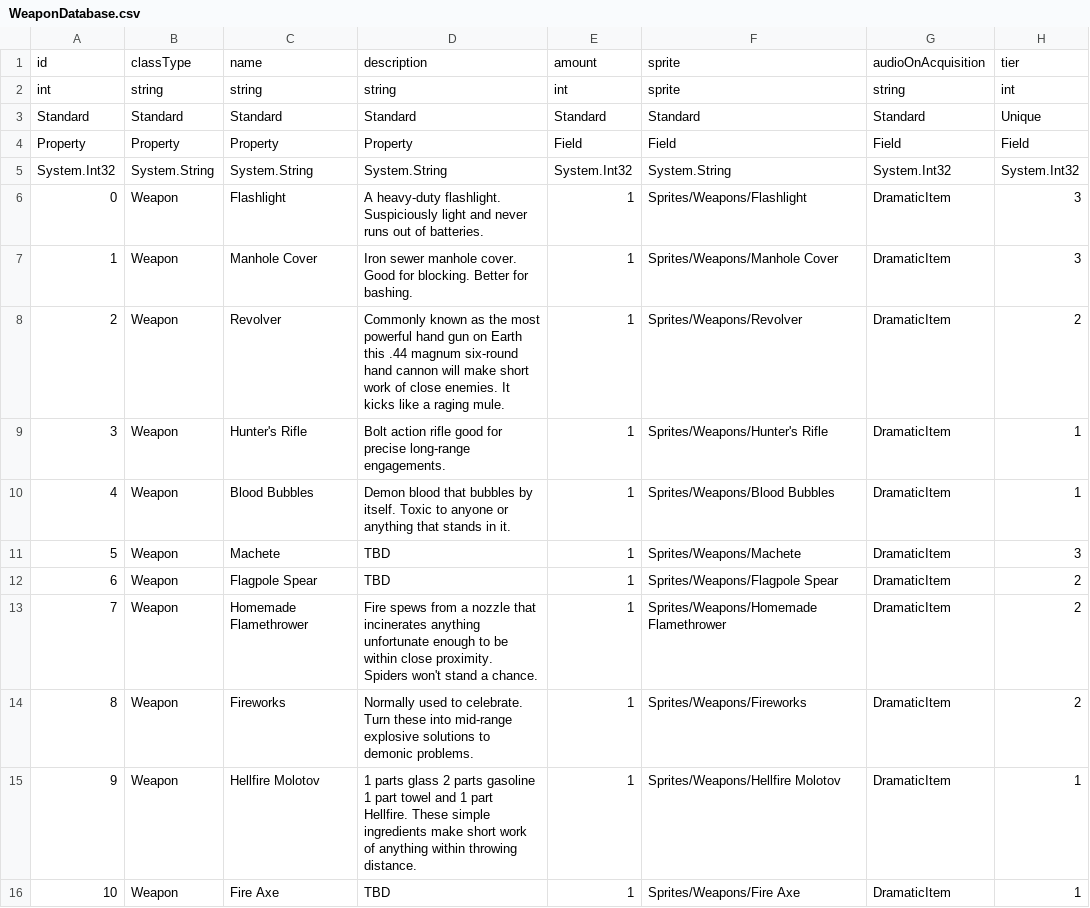
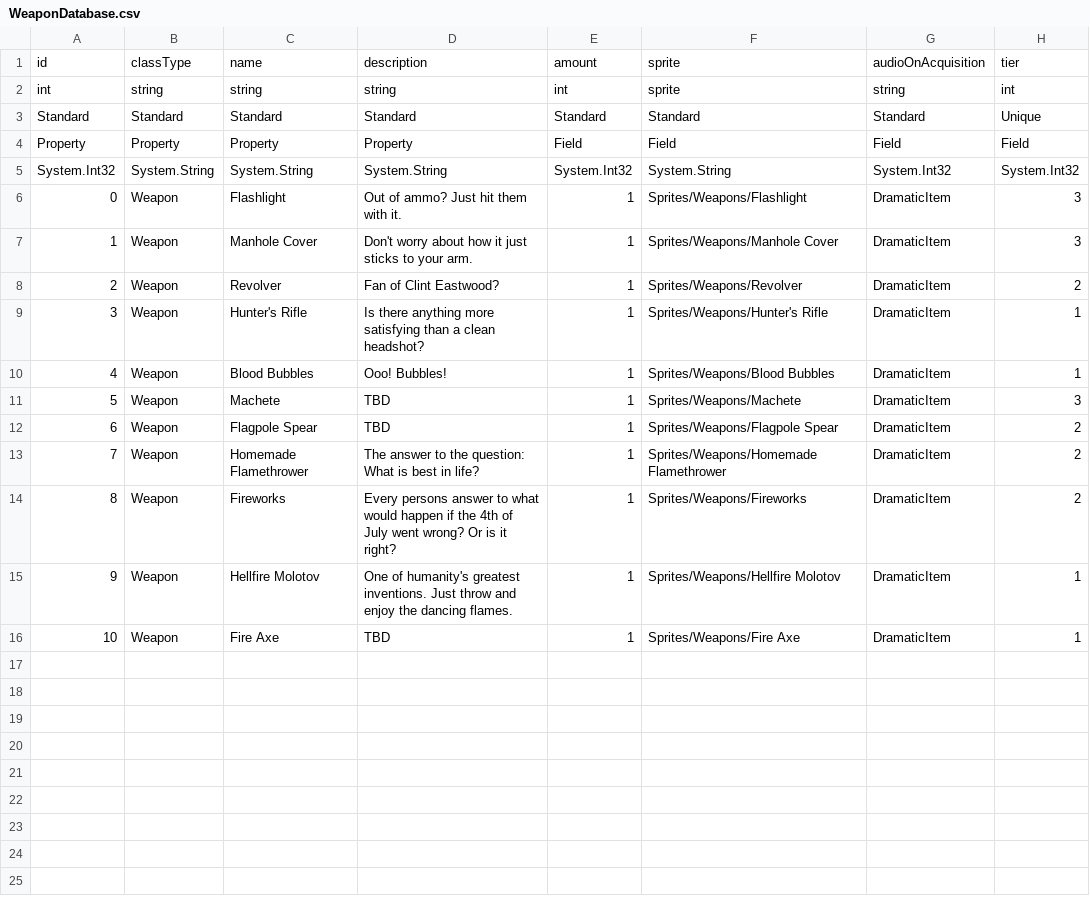
Before and after one commit to Ioberst17/HorrorGameJam, a CSV file: Assets/Resources/TextFiles/WeaponDatabase.csv, drawn as a sheet; only a part is shown; the diff names each change by its address in the sheet, - before the commit and + after, or states it on an @@ line.

Commit message:
Revert "Merge branch 'main' into marz"
This reverts commit eb9dbc0a2ddb540bdd4ba5f82d87bd183276b486, reversing
changes made to 515ac458ceeeee4d54e966cf0ba1a6b3bade45da.

```diff
--- a/Assets/Resources/TextFiles/WeaponDatabase.csv
+++ b/Assets/Resources/TextFiles/WeaponDatabase.csv
-D6: A heavy-duty flashlight. Suspiciously light and never runs out of batteries.
+D6: Out of ammo? Just hit them with it.
-D7: Iron sewer manhole cover. Good for blocking. Better for bashing.
+D7: Don't worry about how it just sticks to your arm.
-D8: Commonly known as the most powerful hand gun on Earth this .44 magnum six-round hand cannon will make short work of close enemies. It kicks like a raging mule.
+D8: Fan of Clint Eastwood?
-D9: Bolt action rifle good for precise long-range engagements.
+D9: Is there anything more satisfying than a clean headshot?
-D10: Demon blood that bubbles by itself. Toxic to anyone or anything that stands in it.
+D10: Ooo! Bubbles!
-D13: Fire spews from a nozzle that incinerates anything unfortunate enough to be within close proximity. Spiders won't stand a chance.
+D13: The answer to the question: What is best in life?
-D14: Normally used to celebrate. Turn these into mid-range explosive solutions to demonic problems.
+D14: Every persons answer to what would happen if the 4th of July went wrong? Or is it right?
-D15: 1 parts glass 2 parts gasoline 1 part towel and 1 part Hellfire. These simple ingredients make short work of anything within throwing distance.
+D15: One of humanity's greatest inventions. Just throw and enjoy the dancing flames.
```
Also changed, not shown: Assets/Resources/TextFiles/ConsumablesDatabase.csv, 36 other files.
